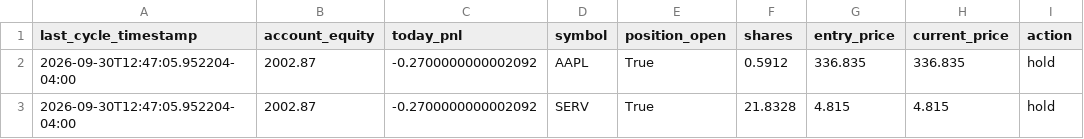
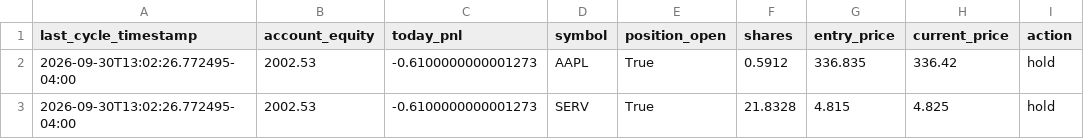
Before and after one commit to SinbadTheExplorer/graywind, a CSV file: dashboard-data/small/status.csv, drawn as a sheet; only a part is shown; the diff names each change by its address in the sheet, - before the commit and + after, or states it on an @@ line.

```diff
--- a/dashboard-data/small/status.csv
+++ b/dashboard-data/small/status.csv
-A2:A3 (last_cycle_timestamp): 2026-09-30T12:47:05.952204-04:00
+A2:A3 (last_cycle_timestamp): 2026-09-30T13:02:26.772495-04:00
-B2:B3 (account_equity): 2002.87
+B2:B3 (account_equity): 2002.53
-C2:C3 (today_pnl): -0.2700000000002092
+C2:C3 (today_pnl): -0.6100000000001273
-H2 (current_price): 336.835
+H2 (current_price): 336.42
-H3 (current_price): 4.815
+H3 (current_price): 4.825
```
Also changed, not shown: dashboard-data/small/equity_curve.csv, state/small/equity_history.csv.
